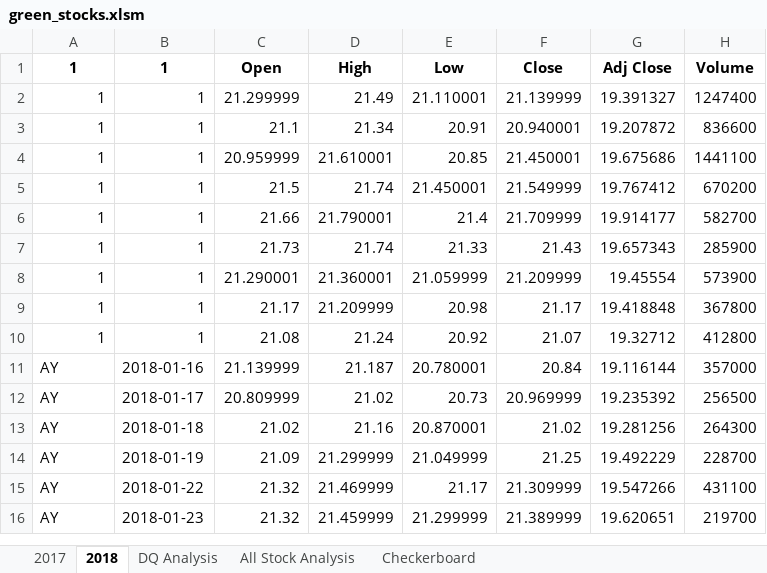
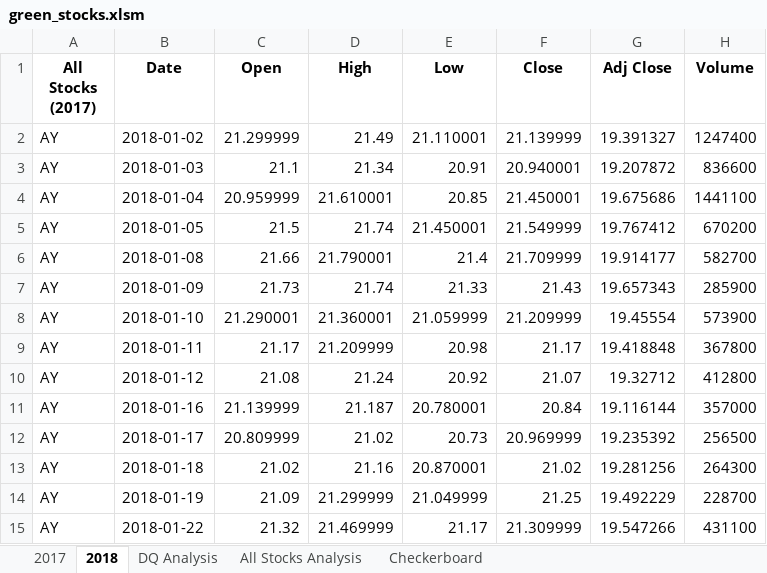
Before and after one commit to jwhberrios/Stock-Analysis, an Excel workbook: green_stocks.xlsm, sheet 2018, drawn as a sheet; only a part is shown; the shorter side is filled out with more unchanged rows; values as stored, in another font and other column widths than the file's, no borders; the diff names each change by its address in the sheet, - before the commit and + after, or states it on an @@ line.

```diff
--- a/green_stocks.xlsm (sheet 2018)
+++ b/green_stocks.xlsm (sheet 2018)
-sheet tab: All Stock Analysis
+sheet tab: All Stocks Analysis
-A1: 1
+A1: All Stocks (2017)
-B1: 1
+B1: Date
-A2:A10 (All Stocks (2017)): 1
+A2:A10 (All Stocks (2017)): AY
-B2 (Date): 1
+B2 (Date): 2018-01-02
-B3 (Date): 1
+B3 (Date): 2018-01-03
-B4 (Date): 1
+B4 (Date): 2018-01-04
-B5 (Date): 1
+B5 (Date): 2018-01-05
-B6 (Date): 1
+B6 (Date): 2018-01-08
-B7 (Date): 1
+B7 (Date): 2018-01-09
-B8 (Date): 1
+B8 (Date): 2018-01-10
-B9 (Date): 1
+B9 (Date): 2018-01-11
-B10 (Date): 1
+B10 (Date): 2018-01-12
```
Also changed, not shown: sheet 2017, sheet All Stocks Analysis, sheet DQ Analysis.
